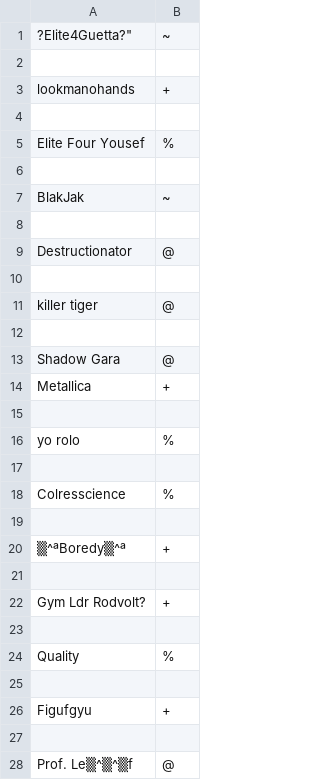
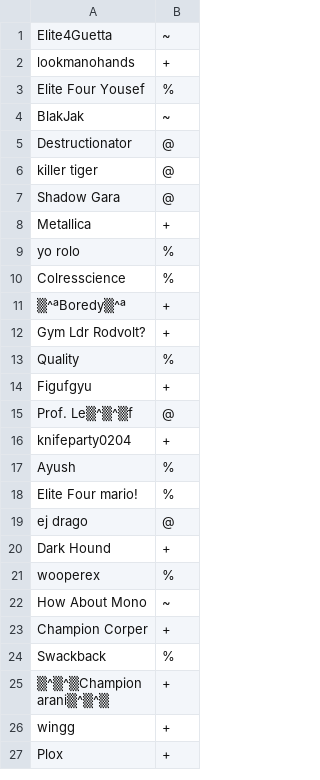
Before and after one commit to bryanthemaster/KillTheNoise, a CSV file: config/usergroups.csv, drawn as a sheet; only a part is shown; the shorter side is filled out with more unchanged rows; the diff covers the shown part only.

Commit message:
Update usergroups.csv

```diff
--- a/config/usergroups.csv
+++ b/config/usergroups.csv
@@ -1,28 +1,15 @@
-?Elite4Guetta?",~
-
+Elite4Guetta,~
 lookmanohands,+
-
 Elite Four Yousef,%
-
 BlakJak,~
-
 Destructionator,@
-
 killer tiger,@
-
 Shadow Gara,@
 Metallica,+
-
 yo rolo,%
-
 Colresscience,%
-
 ▒^ªBoredy▒^ª,+
-
 Gym Ldr Rodvolt?,+
-
 Quality,%
-
 Figufgyu,+
-
 Prof. Le▒^▒^▒f,@
```
Also changed, not shown: 48 removed rows and 1 edited cell elsewhere in this file.
